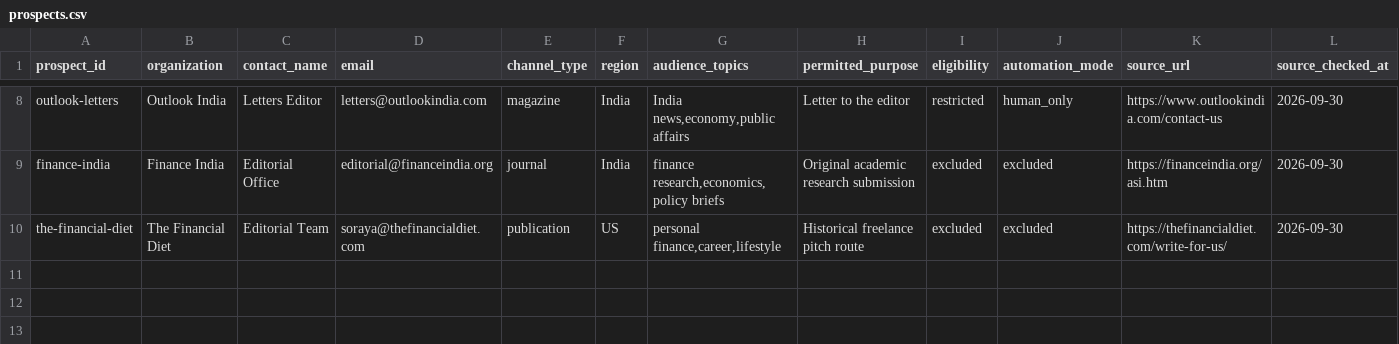
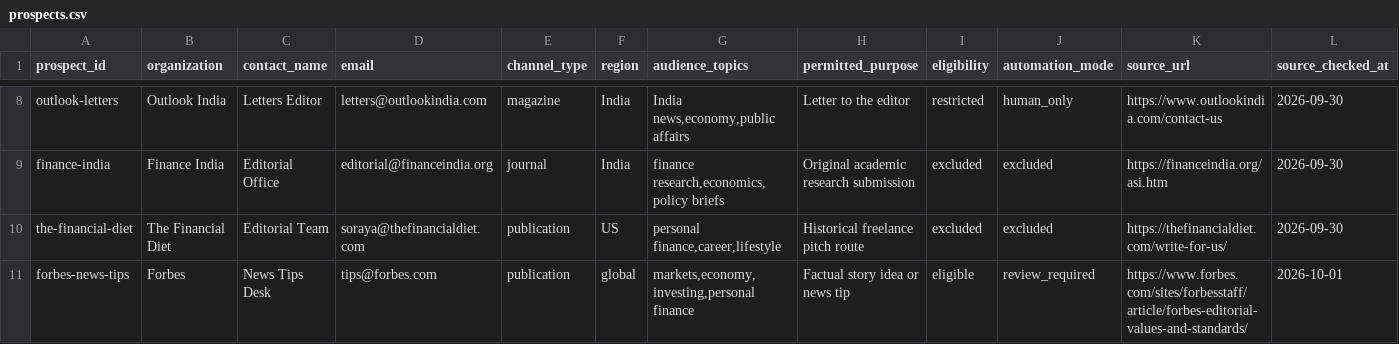
Before and after one commit to kushalkumardagaca-png/blogger-bot, a CSV file: outreach/prospects.csv, drawn as a sheet; only a part is shown, gaps mark what is left out; rows hold the shown columns only; the diff names each change by its address in the sheet, - before the commit and + after, or states it on an @@ line.

```diff
--- a/outreach/prospects.csv
+++ b/outreach/prospects.csv
+row 11: forbes-news-tips | Forbes | News Tips Desk | tips@forbes.com | publication | global | markets,economy,investing,personal finance | Factual story idea or news tip | eligible | review_required | https://www.forbes.com/sites/forbesstaff/article/forbes-editorial-values-and-standards/ | 2026-10-01
```
Also changed, not shown: 17 other files.
